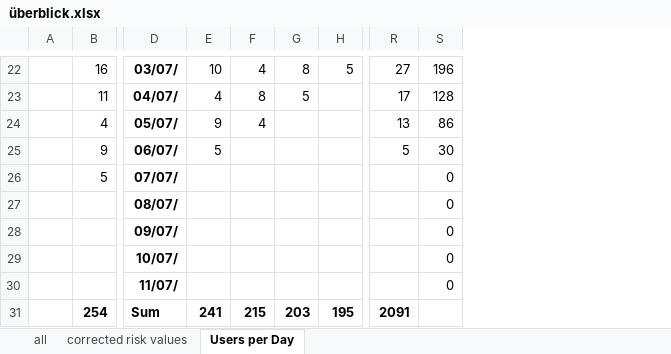
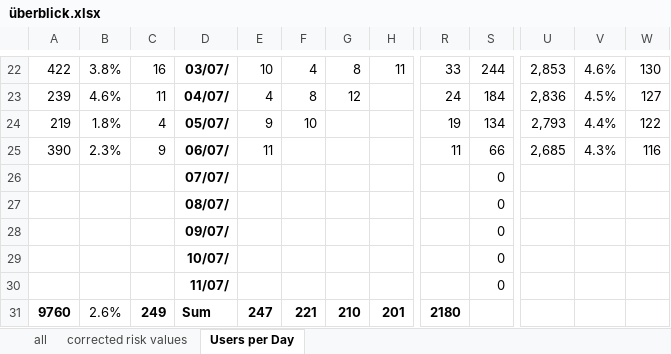
Before and after one commit to Tho-Mat/corona-stuff, an Excel workbook: überblick.xlsx, sheet Users per Day, drawn as a sheet; only a part is shown, gaps mark what is left out; values as stored, in another font and other column widths than the file's, no borders; removed rows and columns are numbered as before the commit, all else as after; the diff covers the shown part only; the diff names each change by its address in the sheet, - before the commit and + after, or states it on an @@ line.

```diff
--- a/überblick.xlsx (sheet Users per Day)
+++ b/überblick.xlsx (sheet Users per Day)
-column A, empty
+column A, rows 22-31: 422 | 239 | 219 | 390 |  |  |  |  |  | 9760
+column B, rows 22-31: 3.8% | 4.6% | 1.8% | 2.3% |  |  |  |  |  | 2.6%
+column U, rows 22-25: 2,853 | 2,836 | 2,793 | 2,685
+column V, rows 22-25: 4.6% | 4.5% | 4.4% | 4.3%
+column W, rows 22-25: 130 | 127 | 122 | 116
-H22: 5
+H22: 11
-R22: 27
+R22: 33
-S22: 196
+S22: 244
-G23: 5
+G23: 12
-R23: 17
+R23: 24
-S23: 128
+S23: 184
-F24: 4
+F24: 10
-R24: 13
+R24: 19
-S24: 86
+S24: 134
-E25: 5
+E25: 11
-R25: 5
+R25: 11
-S25: 30
+S25: 66
-C26: 5
+C26: (empty)
-C31: 254
+C31: 249
-E31: 241
+E31: 247
-F31: 215
+F31: 221
-G31: 203
+G31: 210
-H31: 195
+H31: 201
-R31: 2091
+R31: 2180
```
Also changed, not shown: 1 removed column and 40 edited cells elsewhere in this sheet, sheet corrected risk values, sheet all, formulas that keep their value.
